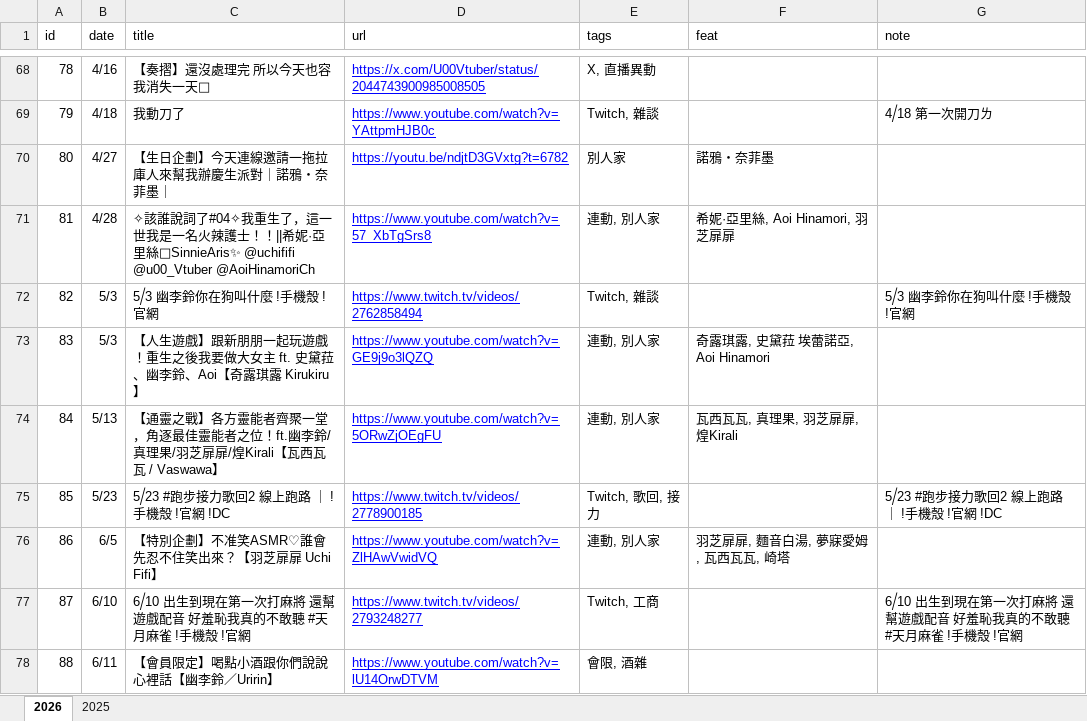
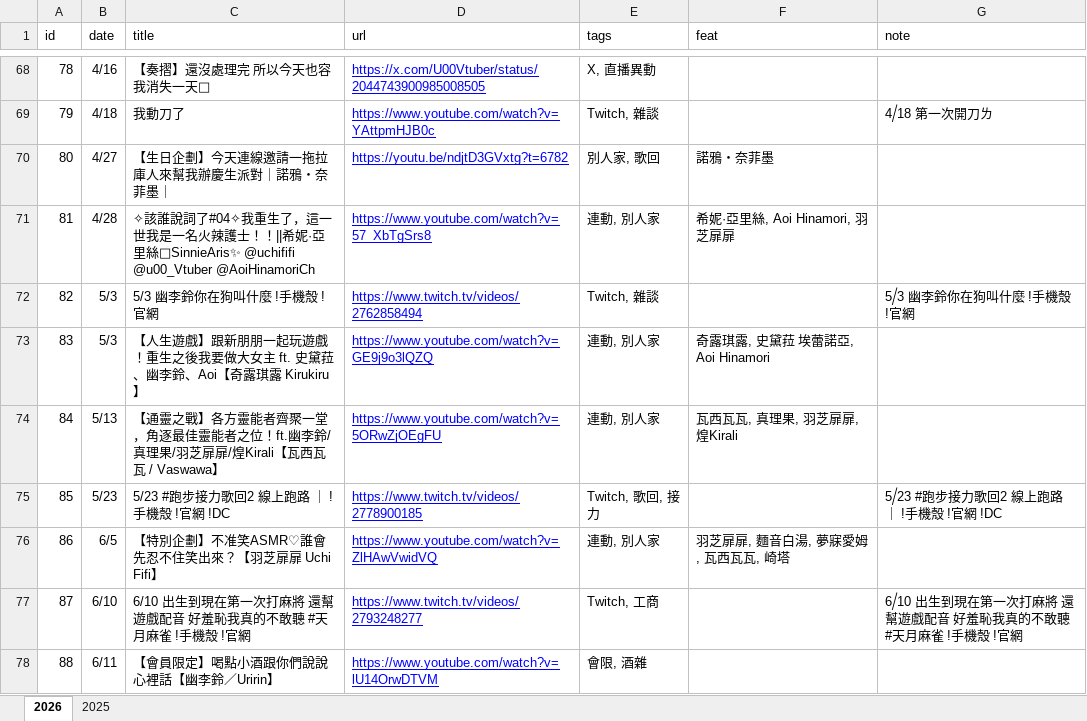
Before and after one commit to shadowgame856-coder/UririnStreamList, an Excel workbook: streams.xlsx, sheet 2026, drawn as a sheet; only a part is shown, gaps mark what is left out; values as stored, in another font and other column widths than the file's, no borders; charts and pictures not drawn; the diff covers the shown part only; the diff names each change by its address in the sheet, - before the commit and + after, or states it on an @@ line.

```diff
--- a/streams.xlsx (sheet 2026)
+++ b/streams.xlsx (sheet 2026)
-E70 (tags): 別人家
+E70 (tags): 別人家, 歌回
-C72 (title): 5⧸3 幽李鈴你在狗叫什麼 !手機殼 !官網
+C72 (title): 5/3 幽李鈴你在狗叫什麼 !手機殼 !官網
-C75 (title): 5⧸23 #跑步接力歌回2 線上跑路 ｜ !手機殼 !官網 !DC
+C75 (title): 5/23 #跑步接力歌回2 線上跑路 ｜ !手機殼 !官網 !DC
-C77 (title): 6⧸10 出生到現…
+C77 (title): 6/10 出生到現…
```
Also changed, not shown: 29 added rows and 12 edited cells elsewhere in this sheet, songs.xlsx.
